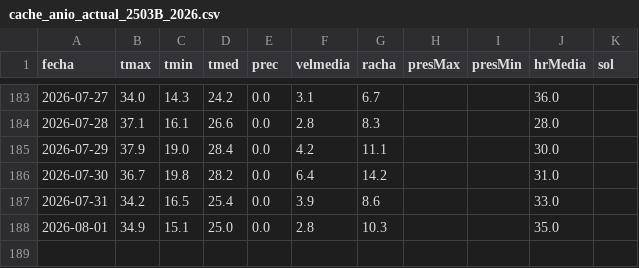
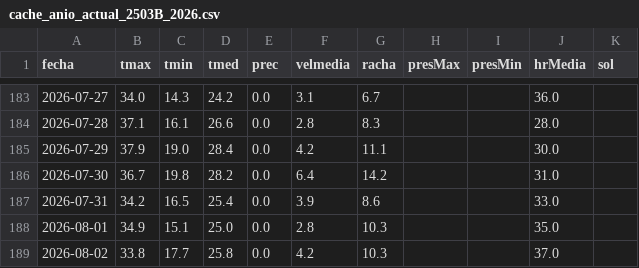
Before and after one commit to alvarocglez/visor_meteo, a CSV file: cache_anio_actual_2503B_2026.csv, drawn as a sheet; only a part is shown, gaps mark what is left out; the diff names each change by its address in the sheet, - before the commit and + after, or states it on an @@ line.

```diff
--- a/cache_anio_actual_2503B_2026.csv
+++ b/cache_anio_actual_2503B_2026.csv
+row 189: 2026-08-02 | 33.8 | 17.7 | 25.8 | 0.0 | 4.2 | 10.3 |  |  | 37.0
```
Also changed, not shown: cache_anio_actual_2422_2026.csv, cache_anio_actual_2517A_2026.csv, 44 other files.
